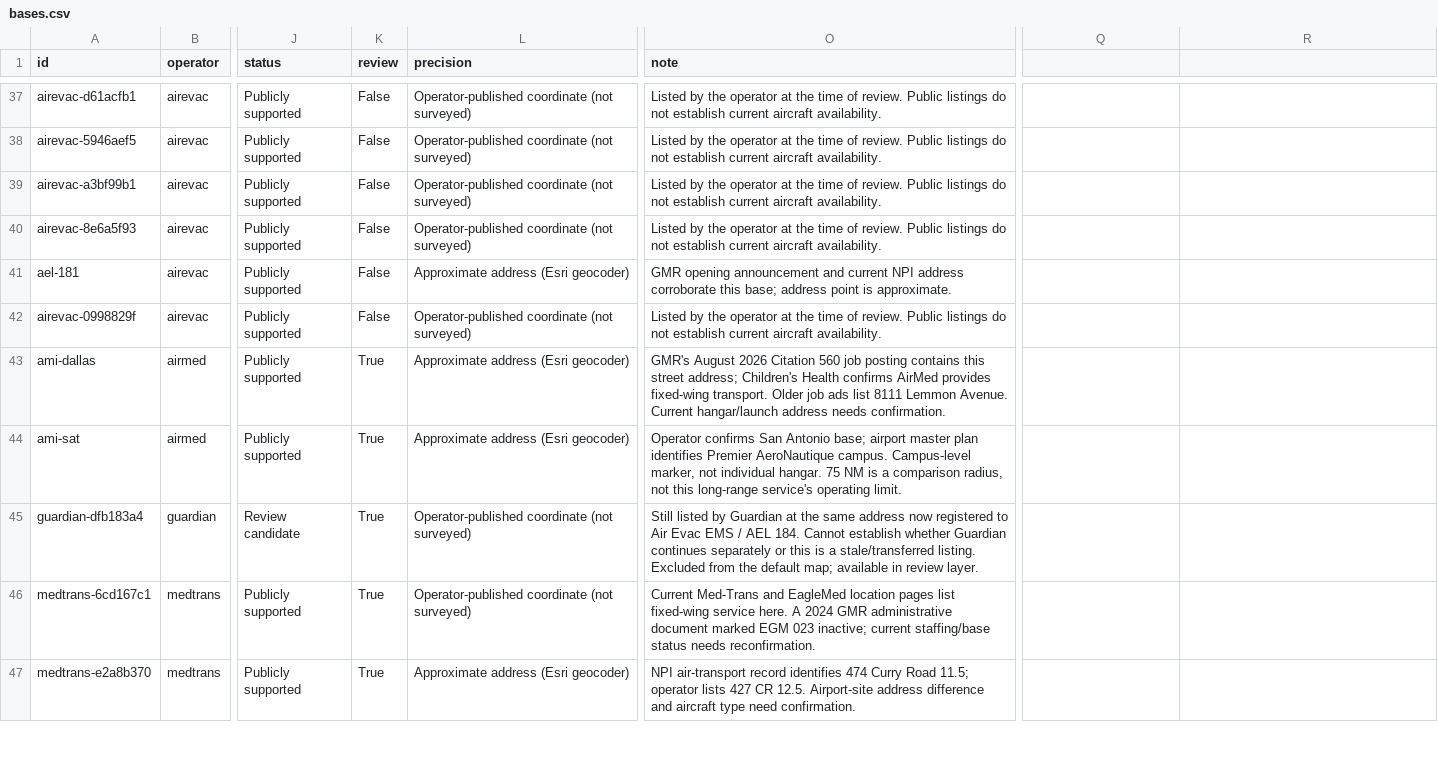
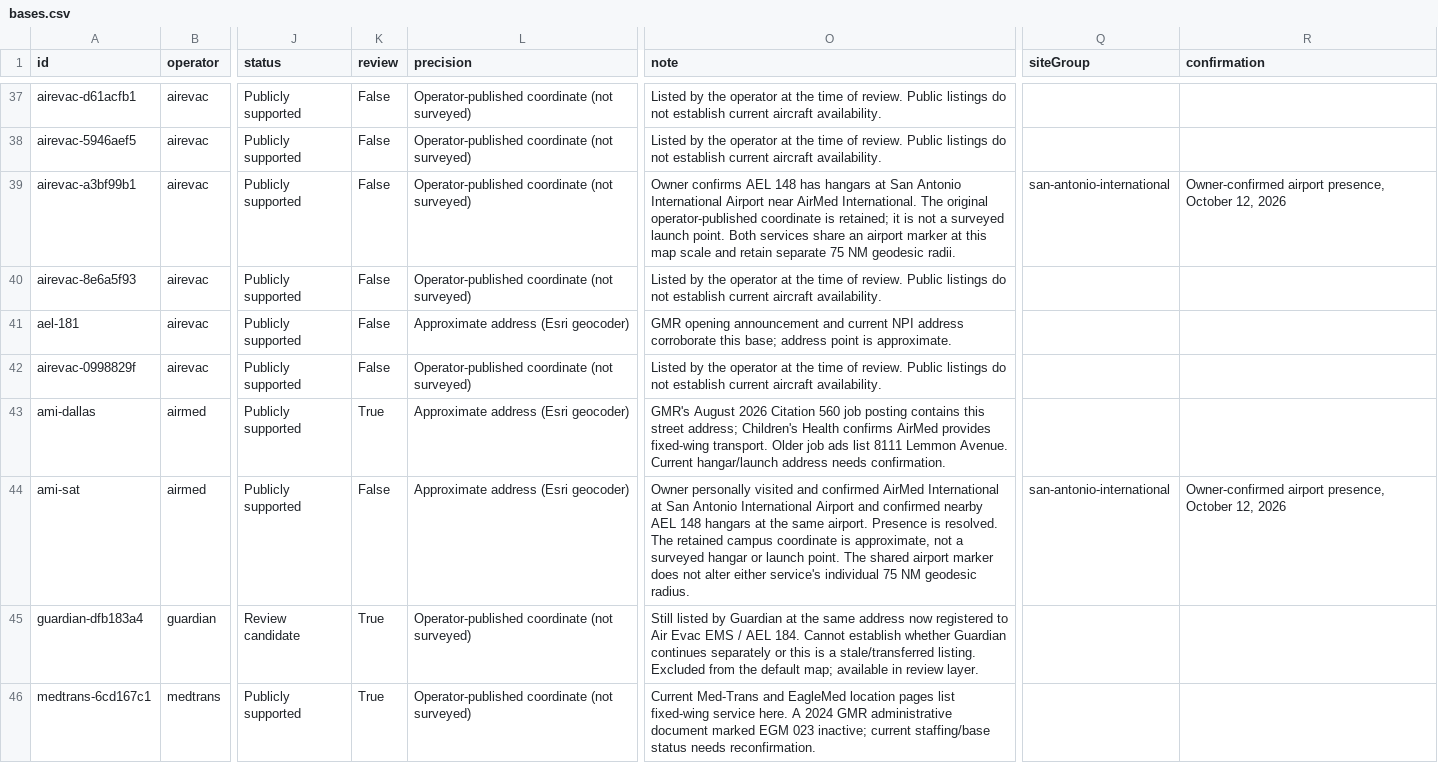
Before and after one commit to mattsivley4-maker/mattsivley4-maker.github.io, a CSV file: assets/gmr-map/bases.csv, drawn as a sheet; only a part is shown, gaps mark what is left out; the shorter side is filled out with more unchanged rows; the diff names each change by its address in the sheet, - before the commit and + after, or states it on an @@ line.

Commit message:
Show both confirmed San Antonio airport services in shared marker

```diff
--- a/assets/gmr-map/bases.csv
+++ b/assets/gmr-map/bases.csv
-Q1: (empty)
+Q1: siteGroup
-R1: (empty)
+R1: confirmation
-O39 (note): Listed by the operator at the time of review. Public listings do not establish current aircraft availability.
+O39 (note): Owner confirms AEL 148 has hangars at San Antonio International Airport near AirMed International. The original operator-published coordinate is retained; it is not a surveyed launch point. Both services share an airport marker at this map scale and retain separate 75 NM geodesic radii.
-Q39 (siteGroup): (empty)
+Q39 (siteGroup): san-antonio-international
-R39 (confirmation): (empty)
+R39 (confirmation): Owner-confirmed airport presence, October 12, 2026
-K44 (review): True
+K44 (review): False
-O44 (note): Operator confirms San Antonio base; airport master plan identifies Premier AeroNautique campus. Campus-level marker, not individual hangar. 75 NM is a comparison radius, not this long-range service's operating limit.
+O44 (note): Owner personally visited and confirmed AirMed International at San Antonio International Airport and confirmed nearby AEL 148 hangars at the same airport. Presence is resolved. The retained campus coordinate is approximate, not a surveyed hangar or launch point. The shared airport marker does not alter either service's individual 75 NM geodesic radius.
-Q44 (siteGroup): (empty)
+Q44 (siteGroup): san-antonio-international
-R44 (confirmation): (empty)
+R44 (confirmation): Owner-confirmed airport presence, October 12, 2026
```
Also changed, not shown: 7 other files.
